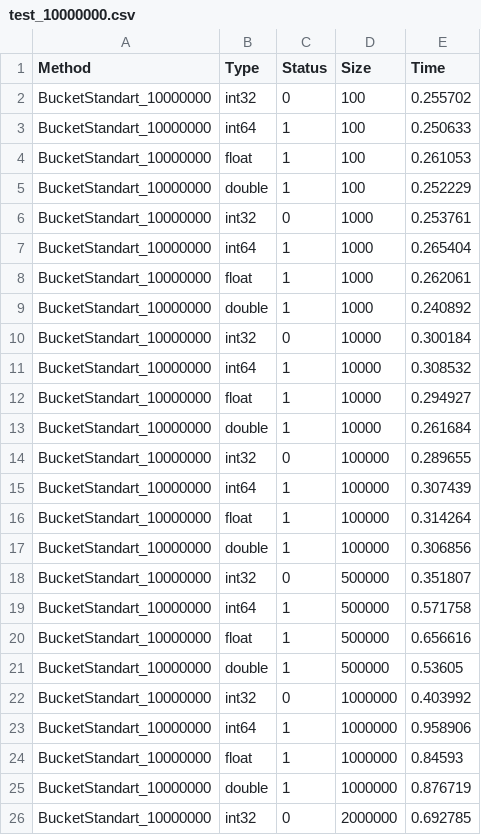
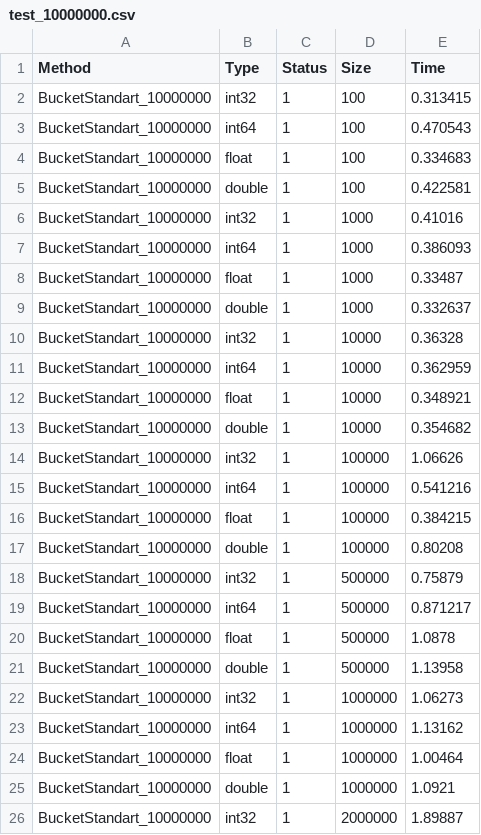
Before and after one commit to SemyonBevzuk/SortLab, a CSV file: experiments/BucketStandart/test_10000000.csv, drawn as a sheet; only a part is shown; the diff covers the shown part only.

```diff
--- a/experiments/BucketStandart/test_10000000.csv
+++ b/experiments/BucketStandart/test_10000000.csv
@@ -1,26 +1,26 @@
 Method,Type,Status,Size,Time
-BucketStandart_10000000,int32,0,100,0.255702
-BucketStandart_10000000,int64,1,100,0.250633
-BucketStandart_10000000,float,1,100,0.261053
-BucketStandart_10000000,double,1,100,0.252229
-BucketStandart_10000000,int32,0,1000,0.253761
-BucketStandart_10000000,int64,1,1000,0.265404
-BucketStandart_10000000,float,1,1000,0.262061
-BucketStandart_10000000,double,1,1000,0.240892
-BucketStandart_10000000,int32,0,10000,0.300184
-BucketStandart_10000000,int64,1,10000,0.308532
-BucketStandart_10000000,float,1,10000,0.294927
-BucketStandart_10000000,double,1,10000,0.261684
-BucketStandart_10000000,int32,0,100000,0.289655
-BucketStandart_10000000,int64,1,100000,0.307439
-BucketStandart_10000000,float,1,100000,0.314264
-BucketStandart_10000000,double,1,100000,0.306856
-BucketStandart_10000000,int32,0,500000,0.351807
-BucketStandart_10000000,int64,1,500000,0.571758
-BucketStandart_10000000,float,1,500000,0.656616
-BucketStandart_10000000,double,1,500000,0.53605
-BucketStandart_10000000,int32,0,1000000,0.403992
-BucketStandart_10000000,int64,1,1000000,0.958906
-BucketStandart_10000000,float,1,1000000,0.84593
-BucketStandart_10000000,double,1,1000000,0.876719
-BucketStandart_10000000,int32,0,2000000,0.692785
+BucketStandart_10000000,int32,1,100,0.313415
+BucketStandart_10000000,int64,1,100,0.470543
+BucketStandart_10000000,float,1,100,0.334683
+BucketStandart_10000000,double,1,100,0.422581
+BucketStandart_10000000,int32,1,1000,0.41016
+BucketStandart_10000000,int64,1,1000,0.386093
+BucketStandart_10000000,float,1,1000,0.33487
+BucketStandart_10000000,double,1,1000,0.332637
+BucketStandart_10000000,int32,1,10000,0.36328
+BucketStandart_10000000,int64,1,10000,0.362959
+BucketStandart_10000000,float,1,10000,0.348921
+BucketStandart_10000000,double,1,10000,0.354682
+BucketStandart_10000000,int32,1,100000,1.06626
+BucketStandart_10000000,int64,1,100000,0.541216
+BucketStandart_10000000,float,1,100000,0.384215
+BucketStandart_10000000,double,1,100000,0.80208
+BucketStandart_10000000,int32,1,500000,0.75879
+BucketStandart_10000000,int64,1,500000,0.871217
+BucketStandart_10000000,float,1,500000,1.0878
+BucketStandart_10000000,double,1,500000,1.13958
+BucketStandart_10000000,int32,1,1000000,1.06273
+BucketStandart_10000000,int64,1,1000000,1.13162
+BucketStandart_10000000,float,1,1000000,1.00464
+BucketStandart_10000000,double,1,1000000,1.0921
+BucketStandart_10000000,int32,1,2000000,1.89887
```
Also changed, not shown: 13 edited cells elsewhere in this file, experiments/BucketInsertion/run.csv, experiments/BucketInsertion/test_1000000.csv, 29 other files.
